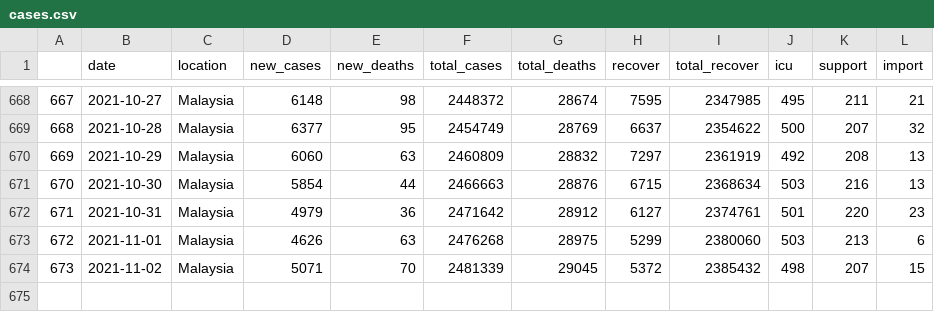
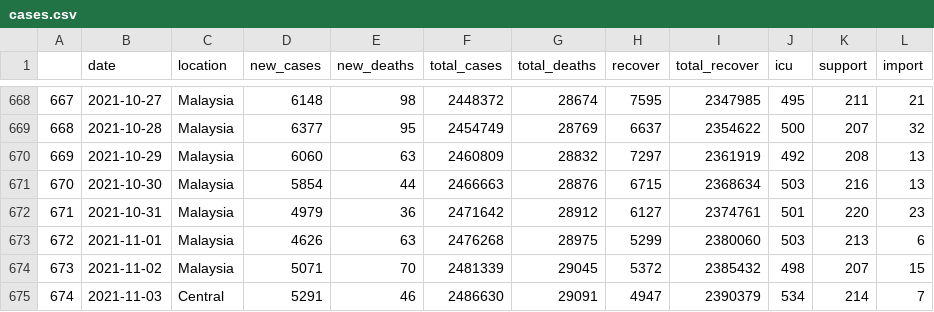
Before and after one commit to vivekjason/covid-19-epi, a CSV file: data/cases.csv, drawn as a sheet; only a part is shown, gaps mark what is left out.

```diff
--- a/data/cases.csv
+++ b/data/cases.csv
@@ -674 +674,2 @@
 "673",2021-11-02,"Malaysia",5071,70,2481339,29045,5372,2385432,498,207,15
+"674",2021-11-03,"Central",5291,46,2486630,29091,4947,2390379,534,214,7
```
Also changed, not shown: data/state.csv, data/tests.csv, 38 other files.
